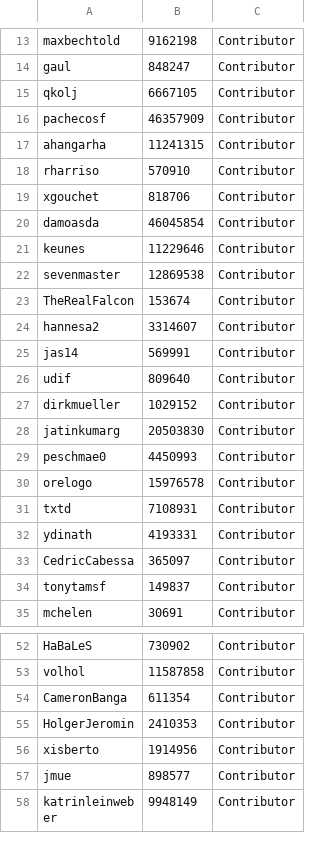
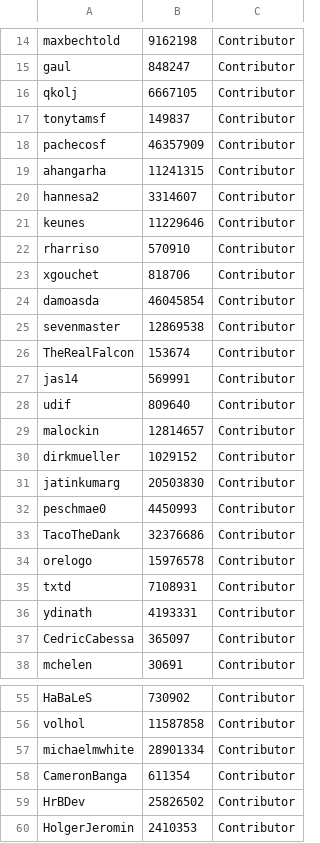
Before and after one commit to gkpln3/MHAntennaPod, a CSV file: app/src/main/assets/developers.csv, drawn as a sheet; only a part is shown, gaps mark what is left out; the shorter side is filled out with more unchanged rows; the diff covers the shown part only.

Commit message:
Updated contributors list

```diff
--- a/app/src/main/assets/developers.csv
+++ b/app/src/main/assets/developers.csv
@@ -15,4 +16,7 @@ gaul;848247;Contributor
 qkolj;6667105;Contributor
+tonytamsf;149837;Contributor
 pachecosf;46357909;Contributor
 ahangarha;11241315;Contributor
+hannesa2;3314607;Contributor
+keunes;11229646;Contributor
 rharriso;570910;Contributor
@@ -20,8 +24,7 @@ xgouchet;818706;Contributor
 damoasda;46045854;Contributor
-keunes;11229646;Contributor
 sevenmaster;12869538;Contributor
 TheRealFalcon;153674;Contributor
-hannesa2;3314607;Contributor
 jas14;569991;Contributor
 udif;809640;Contributor
+malockin;12814657;Contributor
 dirkmueller;1029152;Contributor
@@ -29,2 +32,3 @@ jatinkumarg;20503830;Contributor
 peschmae0;4450993;Contributor
+TacoTheDank;32376686;Contributor
 orelogo;15976578;Contributor
@@ -33,3 +37,2 @@ ydinath;4193331;Contributor
 CedricCabessa;365097;Contributor
-tonytamsf;149837;Contributor
 mchelen;30691;Contributor
@@ -53,3 +56,5 @@ HaBaLeS;730902;Contributor
 volhol;11587858;Contributor
+michaelmwhite;28901334;Contributor
 CameronBanga;611354;Contributor
+HrBDev;25826502;Contributor
 HolgerJeromin;2410353;Contributor
```
Also changed, not shown: 3 added rows and 2 moved rows elsewhere in this file, app/src/main/assets/translators.csv, 1 other file.
